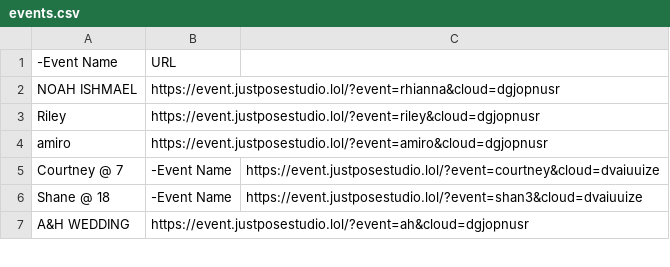
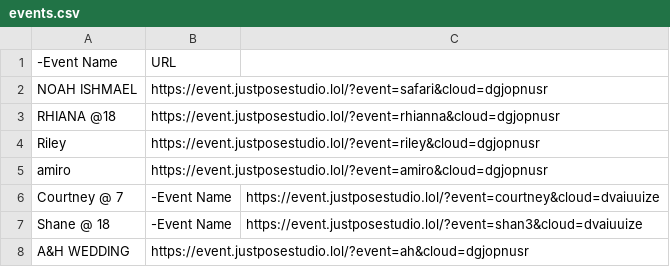
Before and after one commit to sirnichemotivation-rgb/events-landingpage, a CSV file: events.csv, drawn as a sheet; only a part is shown.

Commit message:
Update events.csv

```diff
--- a/events.csv
+++ b/events.csv
@@ -1,3 +1,4 @@
 -Event Name,URL
-NOAH ISHMAEL, https://event.justposestudio.lol/?event=rhianna&cloud=dgjopnusr
+NOAH ISHMAEL, https://event.justposestudio.lol/?event=safari&cloud=dgjopnusr
+RHIANA @18, https://event.justposestudio.lol/?event=rhianna&cloud=dgjopnusr
 Riley, https://event.justposestudio.lol/?event=riley&cloud=dgjopnusr
```
